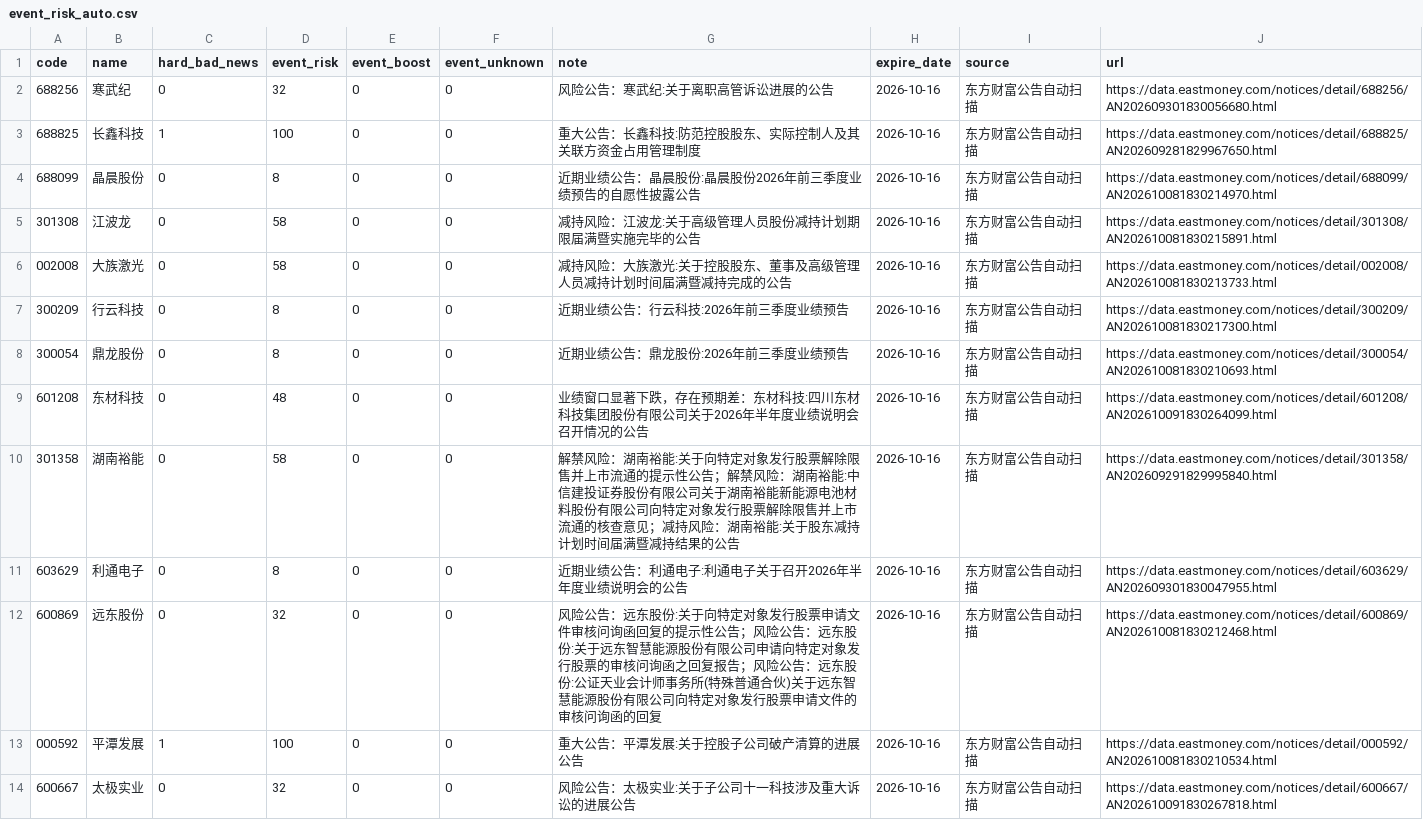
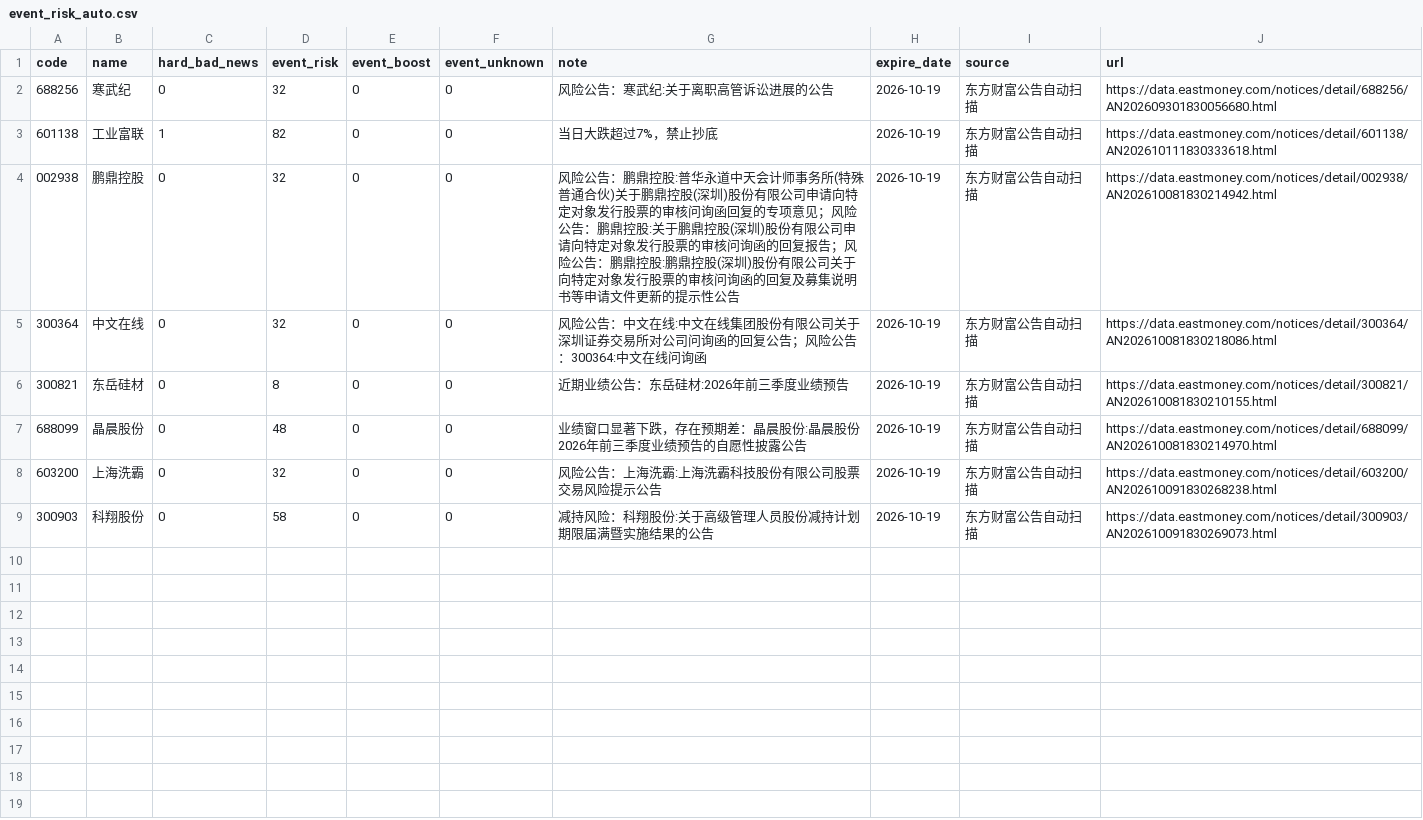
Before and after one commit to chenrj985-ai/decision, a CSV file: data/event_risk_auto.csv, drawn as a sheet.

```diff
--- a/data/event_risk_auto.csv
+++ b/data/event_risk_auto.csv
@@ -1,14 +1,9 @@
 code,name,hard_bad_news,event_risk,event_boost,event_unknown,note,expire_date,source,url
-688256,寒武纪,0,32,0,0,风险公告：寒武纪:关于离职高管诉讼进展的公告,2026-10-16,东方财富公告自动扫描,https://data.eastmoney.com/notices/detail/688256/AN202609301830056680.html
-688825,长鑫科技,1,100,0,0,重大公告：长鑫科技:防范控股股东、实际控制人及其关联方资金占用管理制度,2026-10-16,东方财富公告自动扫描,https://data.eastmoney.com/notices/detail/688825/AN202609281829967650.html
-688099,晶晨股份,0,8,0,0,近期业绩公告：晶晨股份:晶晨股份2026年前三季度业绩预告的自愿性披露公告,2026-10-16,东方财富公告自动扫描,https://data.eastmoney.com/notices/detail/688099/AN202610081830214970.html
-301308,江波龙,0,58,0,0,减持风险：江波龙:关于高级管理人员股份减持计划期限届满暨实施完毕的公告,2026-10-16,东方财富公告自动扫描,https://data.eastmoney.com/notices/detail/301308/AN202610081830215891.html
-002008,大族激光,0,58,0,0,减持风险：大族激光:关于控股股东、董事及高级管理人员减持计划时间届满暨减持完成的公告,2026-10-16,东方财富公告自动扫描,https://data.eastmoney.com/notices/detail/002008/AN202610081830213733.html
-300209,行云科技,0,8,0,0,近期业绩公告：行云科技:2026年前三季度业绩预告,2026-10-16,东方财富公告自动扫描,https://data.eastmoney.com/notices/detail/300209/AN202610081830217300.html
-300054,鼎龙股份,0,8,0,0,近期业绩公告：鼎龙股份:2026年前三季度业绩预告,2026-10-16,东方财富公告自动扫描,https://data.eastmoney.com/notices/detail/300054/AN202610081830210693.html
-601208,东材科技,0,48,0,0,业绩窗口显著下跌，存在预期差：东材科技:四川东材科技集团股份有限公司关于2026年半年度业绩说明会召开情况的公告,2026-10-16,东方财富公告自动扫描,https://data.eastmoney.com/notices/detail/601208/AN202610091830264099.html
-301358,湖南裕能,0,58,0,0,解禁风险：湖南裕能:关于向特定对象发行股票解除限售并上市流通的提示性公告；解禁风险：湖南裕能:中信建投证券股份有限公司关于湖南裕能新能源电池材料股份有限公司向特定对象发行股票解除限售并上市流通的核查意见；减持风险：湖南裕能:关于股东减持计划时间届满暨减持结果的公告,2026-10-16,东方财富公告自动扫描,https://data.eastmoney.com/notices/detail/301358/AN202609291829995840.html
-603629,利通电子,0,8,0,0,近期业绩公告：利通电子:利通电子关于召开2026年半年度业绩说明会的公告,2026-10-16,东方财富公告自动扫描,https://data.eastmoney.com/notices/detail/603629/AN202609301830047955.html
-600869,远东股份,0,32,0,0,风险公告：远东股份:关于向特定对象发行股票申请文件审核问询函回复的提示性公告；风险公告：远东股份:关于远东智慧能源股份有限公司申请向特定对象发行股票的审核问询函之回复报告；风险公告：远东股份:公证天业会计师事务所(特殊普通合伙)关于远东智慧能源股份有限公司向特定对象发行股票申请文件的审核问询函的回复,2026-10-16,东方财富公告自动扫描,https://data.eastmoney.com/notices/detail/600869/AN202610081830212468.html
-000592,平潭发展,1,100,0,0,重大公告：平潭发展:关于控股子公司破产清算的进展公告,2026-10-16,东方财富公告自动扫描,https://data.eastmoney.com/notices/detail/000592/AN202610081830210534.html
-600667,太极实业,0,32,0,0,风险公告：太极实业:关于子公司十一科技涉及重大诉讼的进展公告,2026-10-16,东方财富公告自动扫描,https://data.eastmoney.com/notices/detail/600667/AN202610091830267818.html
+688256,寒武纪,0,32,0,0,风险公告：寒武纪:关于离职高管诉讼进展的公告,2026-10-19,东方财富公告自动扫描,https://data.eastmoney.com/notices/detail/688256/AN202609301830056680.html
+601138,工业富联,1,82,0,0,当日大跌超过7%，禁止抄底,2026-10-19,东方财富公告自动扫描,https://data.eastmoney.com/notices/detail/601138/AN202610111830333618.html
+002938,鹏鼎控股,0,32,0,0,风险公告：鹏鼎控股:普华永道中天会计师事务所(特殊普通合伙)关于鹏鼎控股(深圳)股份有限公司申请向特定对象发行股票的审核问询函回复的专项意见；风险公告：鹏鼎控股:关于鹏鼎控股(深圳)股份有限公司申请向特定对象发行股票的审核问询函的回复报告；风险公告：鹏鼎控股:鹏鼎控股(深圳)股份有限公司关于向特定对象发行股票的审核问询函的回复及募集说明书等申请文件更新的提示性公告,2026-10-19,东方财富公告自动扫描,https://data.eastmoney.com/notices/detail/002938/AN202610081830214942.html
+300364,中文在线,0,32,0,0,风险公告：中文在线:中文在线集团股份有限公司关于深圳证券交易所对公司问询函的回复公告；风险公告：300364:中文在线问询函,2026-10-19,东方财富公告自动扫描,https://data.eastmoney.com/notices/detail/300364/AN202610081830218086.html
+300821,东岳硅材,0,8,0,0,近期业绩公告：东岳硅材:2026年前三季度业绩预告,2026-10-19,东方财富公告自动扫描,https://data.eastmoney.com/notices/detail/300821/AN202610081830210155.html
+688099,晶晨股份,0,48,0,0,业绩窗口显著下跌，存在预期差：晶晨股份:晶晨股份2026年前三季度业绩预告的自愿性披露公告,2026-10-19,东方财富公告自动扫描,https://data.eastmoney.com/notices/detail/688099/AN202610081830214970.html
+603200,上海洗霸,0,32,0,0,风险公告：上海洗霸:上海洗霸科技股份有限公司股票交易风险提示公告,2026-10-19,东方财富公告自动扫描,https://data.eastmoney.com/notices/detail/603200/AN202610091830268238.html
+300903,科翔股份,0,58,0,0,减持风险：科翔股份:关于高级管理人员股份减持计划期限届满暨实施结果的公告,2026-10-19,东方财富公告自动扫描,https://data.eastmoney.com/notices/detail/300903/AN202610091830269073.html
```
Also changed, not shown: data/event_scan_cache.csv, data/quote_cache.csv, 23 other files.
